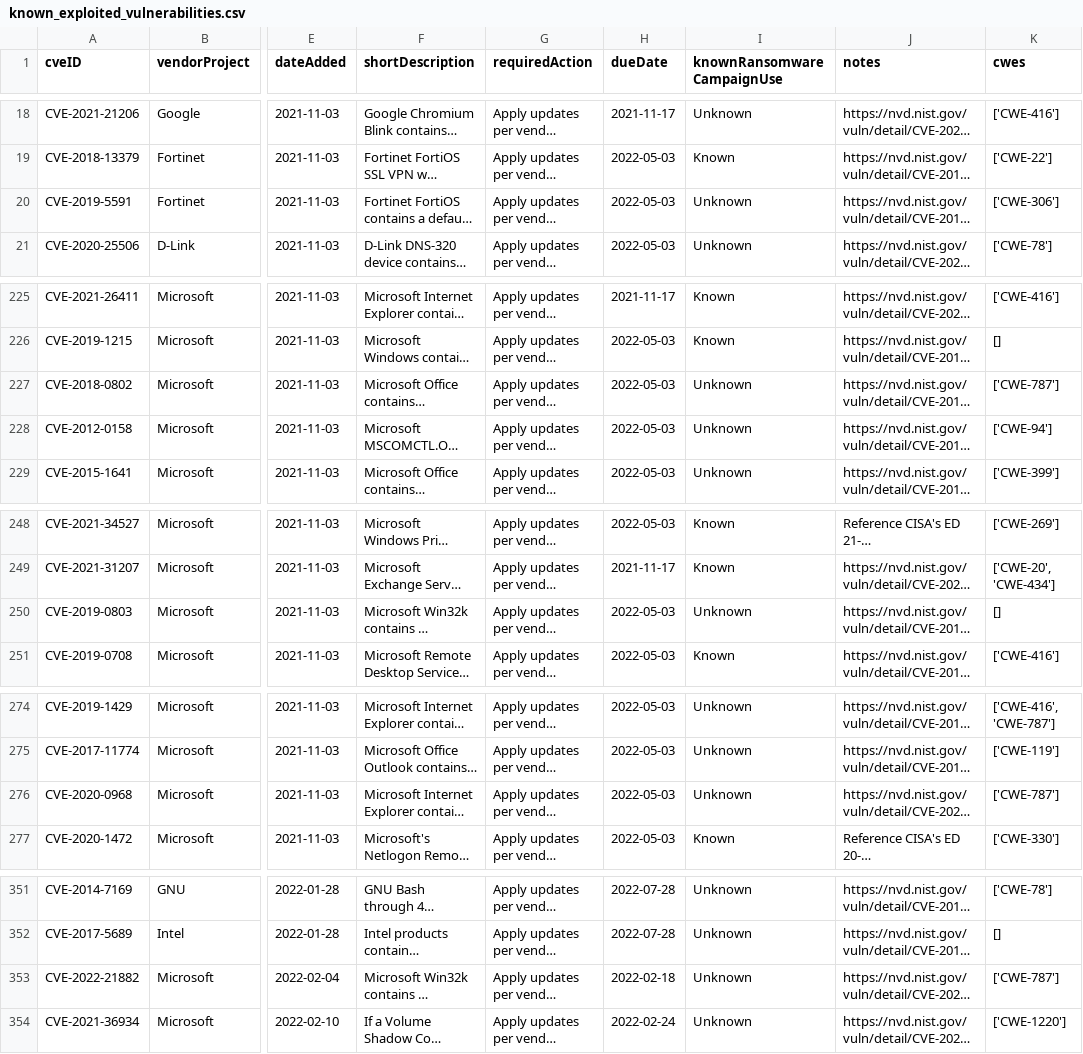
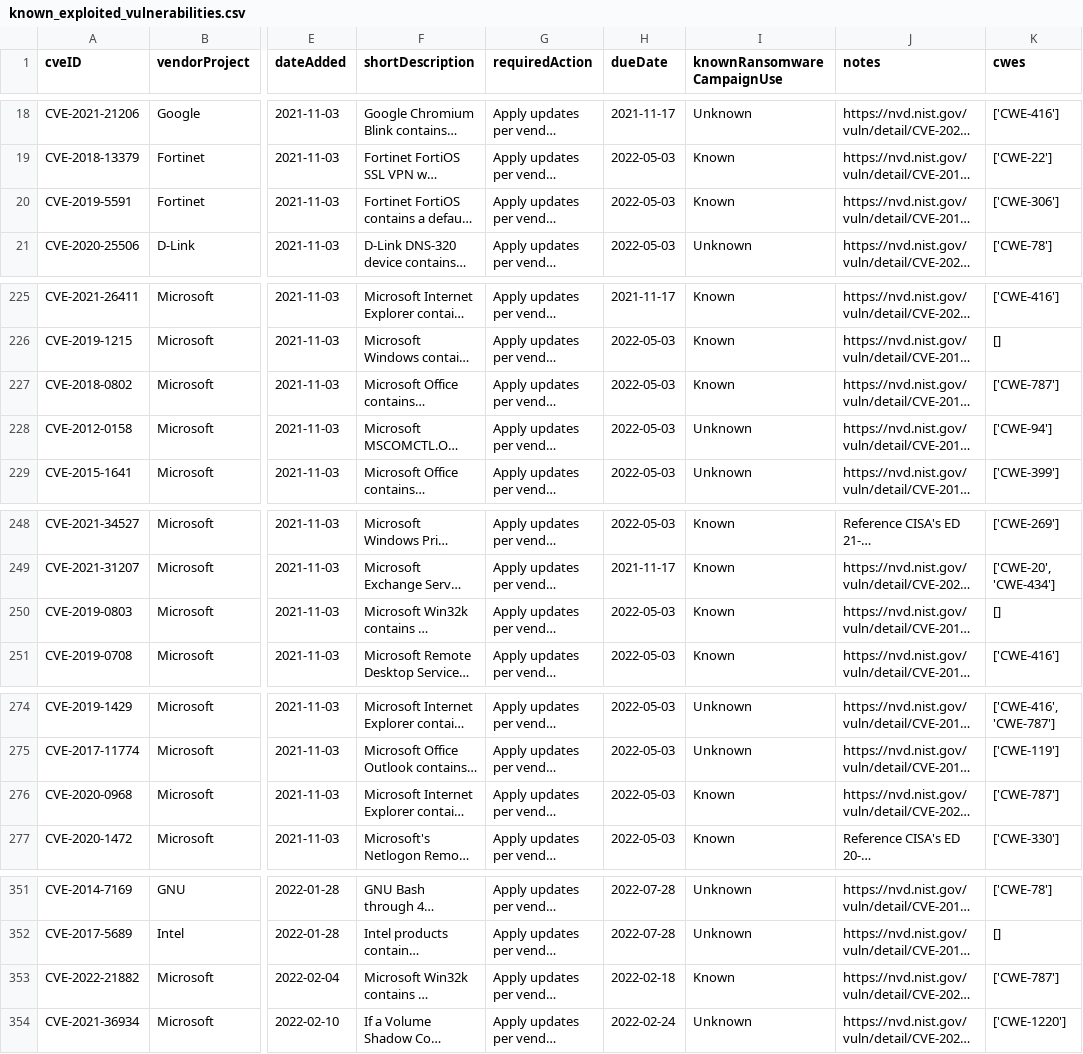
Before and after one commit to firdausjohariepl-bit/cisa-kev-auto, a CSV file: known_exploited_vulnerabilities.csv, drawn as a sheet; only a part is shown, gaps mark what is left out; long unchanged cells end in …; the diff covers the shown part only; the diff names each change by its address in the sheet, - before the commit and + after, or states it on an @@ line.

```diff
--- a/known_exploited_vulnerabilities.csv
+++ b/known_exploited_vulnerabilities.csv
-I20 (knownRansomwareCampaignUse): Unknown
+I20 (knownRansomwareCampaignUse): Known
-I227 (knownRansomwareCampaignUse): Unknown
+I227 (knownRansomwareCampaignUse): Known
-I250 (knownRansomwareCampaignUse): Unknown
+I250 (knownRansomwareCampaignUse): Known
-I276 (knownRansomwareCampaignUse): Unknown
+I276 (knownRansomwareCampaignUse): Known
-I353 (knownRansomwareCampaignUse): Unknown
+I353 (knownRansomwareCampaignUse): Known
```
Also changed, not shown: 5 edited cells elsewhere in this file.
